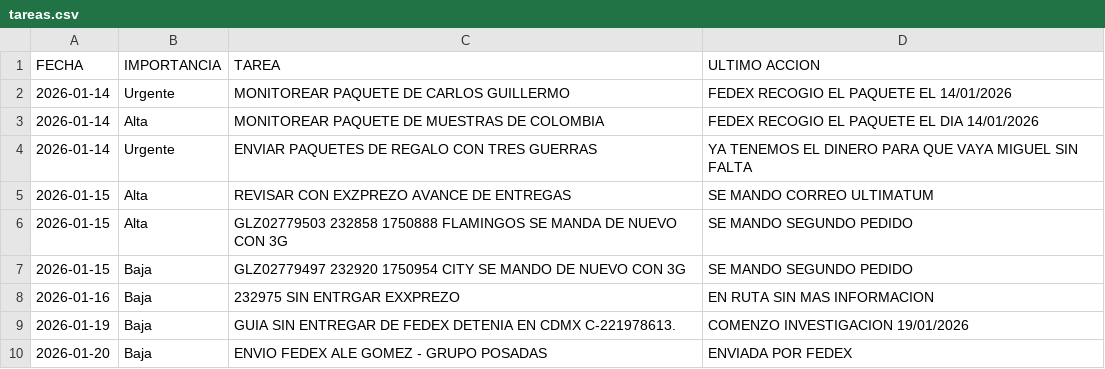
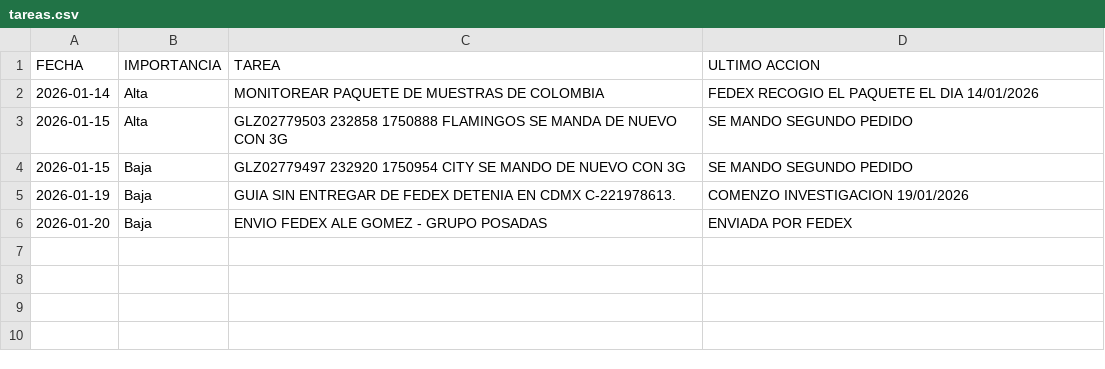
Before and after one commit to RH2026/dashboard-logistica, a CSV file: tareas.csv, drawn as a sheet; the diff names each change by its address in the sheet, - before the commit and + after, or states it on an @@ line.

Commit message:
Sincronización NEXION - 2026-01-20

```diff
--- a/tareas.csv
+++ b/tareas.csv
-row 2: 2026-01-14 | Urgente | MONITOREAR PAQUETE DE CARLOS GUILLERMO | FEDEX RECOGIO EL PAQUETE EL 14/01/2026
-row 4: 2026-01-14 | Urgente | ENVIAR PAQUETES DE REGALO CON TRES GUERRAS | YA TENEMOS EL DINERO PARA QUE VAYA MIGUEL SIN FALTA
-row 5: 2026-01-15 | Alta | REVISAR CON EXZPREZO AVANCE DE ENTREGAS | SE MANDO CORREO ULTIMATUM
-row 8: 2026-01-16 | Baja | 232975 SIN ENTRGAR EXXPREZO | EN RUTA SIN MAS INFORMACION
```
